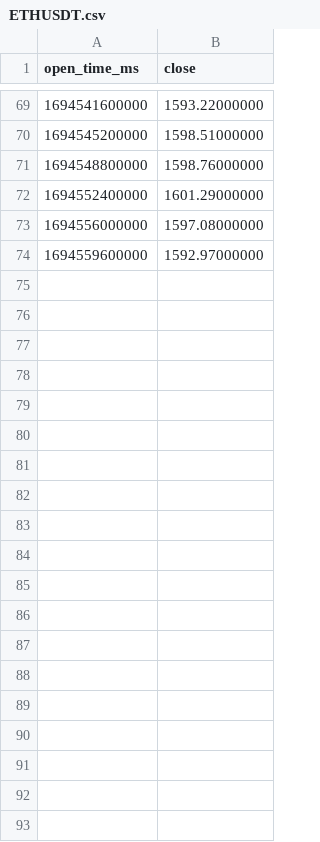
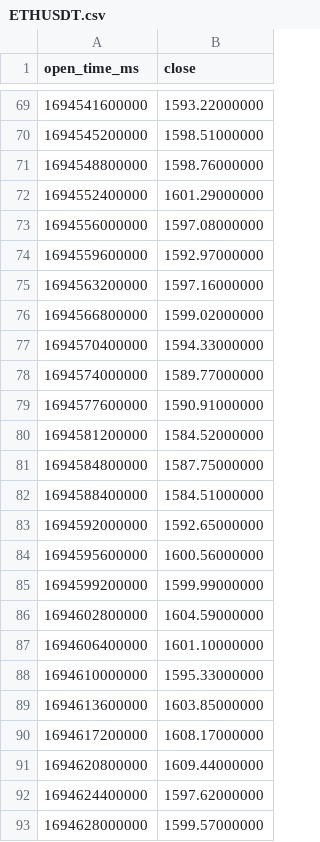
Before and after one commit to SHITIANYU-hue/virtual_exchange, a CSV file: experiments/scenarios/hourly_replay/sideways/ETHUSDT.csv, drawn as a sheet; only a part is shown, gaps mark what is left out; the diff covers the shown part only.

```diff
--- a/experiments/scenarios/hourly_replay/sideways/ETHUSDT.csv
+++ b/experiments/scenarios/hourly_replay/sideways/ETHUSDT.csv
@@ -74 +74,20 @@ open_time_ms,close
 1694559600000,1592.97000000
+1694563200000,1597.16000000
+1694566800000,1599.02000000
+1694570400000,1594.33000000
+1694574000000,1589.77000000
+1694577600000,1590.91000000
+1694581200000,1584.52000000
+1694584800000,1587.75000000
+1694588400000,1584.51000000
+1694592000000,1592.65000000
+1694595600000,1600.56000000
+1694599200000,1599.99000000
+1694602800000,1604.59000000
+1694606400000,1601.10000000
+1694610000000,1595.33000000
+1694613600000,1603.85000000
+1694617200000,1608.17000000
+1694620800000,1609.44000000
+1694624400000,1597.62000000
+1694628000000,1599.57000000
```
Also changed, not shown: 59 added rows elsewhere in this file, experiments/scenarios/hourly_replay/sideways/BTCUSDT.csv, experiments/scenarios/hourly_replay/sideways/SOLUSDT.csv, 3 other files.
